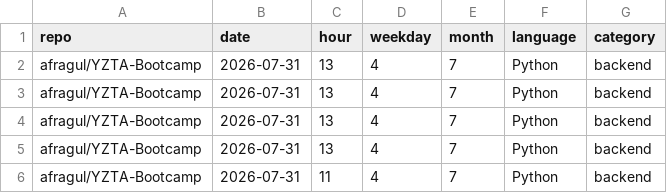
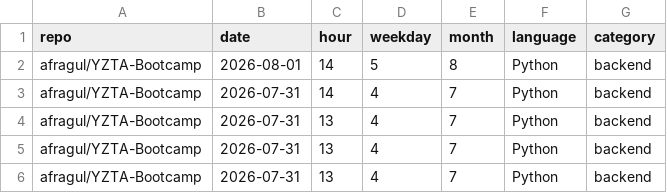
Before and after one commit to ekinkn25/ekinkn25, a CSV file: data/commits.csv, drawn as a sheet; only a part is shown; the shorter side is filled out with more unchanged rows.

```diff
--- a/data/commits.csv
+++ b/data/commits.csv
@@ -1,2 +1,4 @@
 repo,date,hour,weekday,month,language,category
+afragul/YZTA-Bootcamp,2026-08-01,14,5,8,Python,backend
+afragul/YZTA-Bootcamp,2026-07-31,14,4,7,Python,backend
 afragul/YZTA-Bootcamp,2026-07-31,13,4,7,Python,backend
```
Also changed, not shown: 2 other files.
